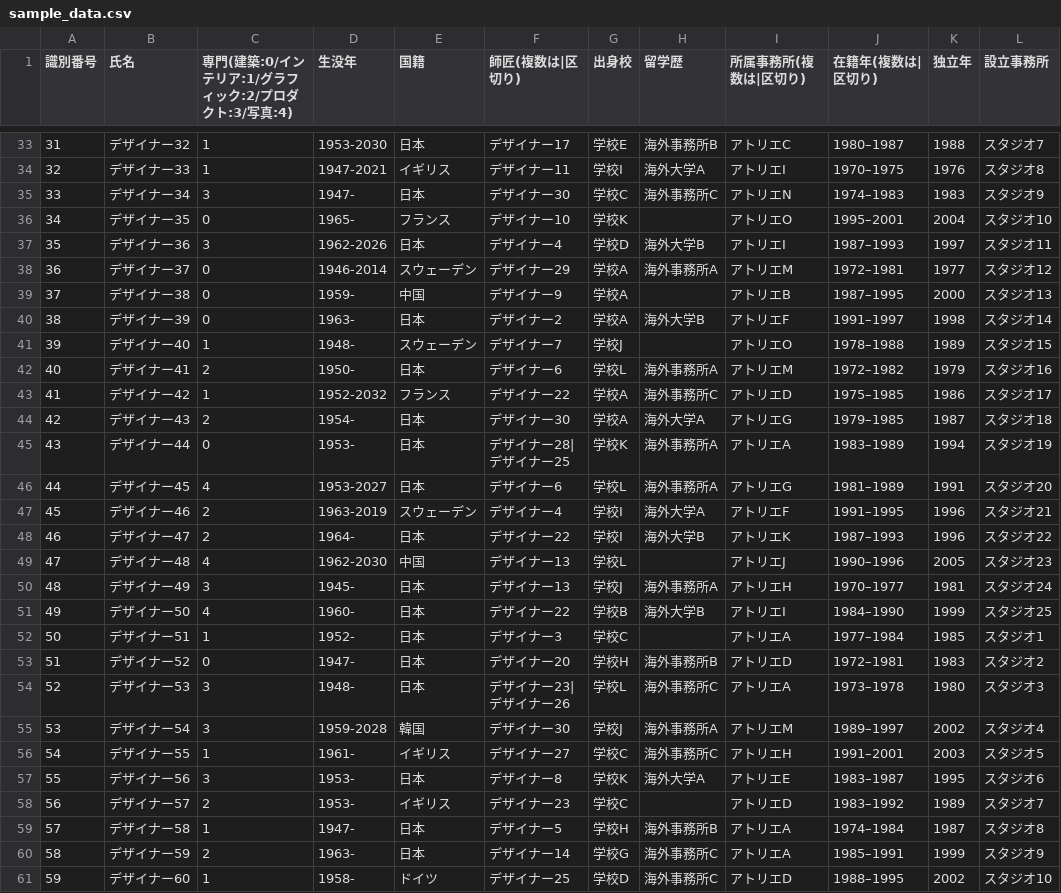
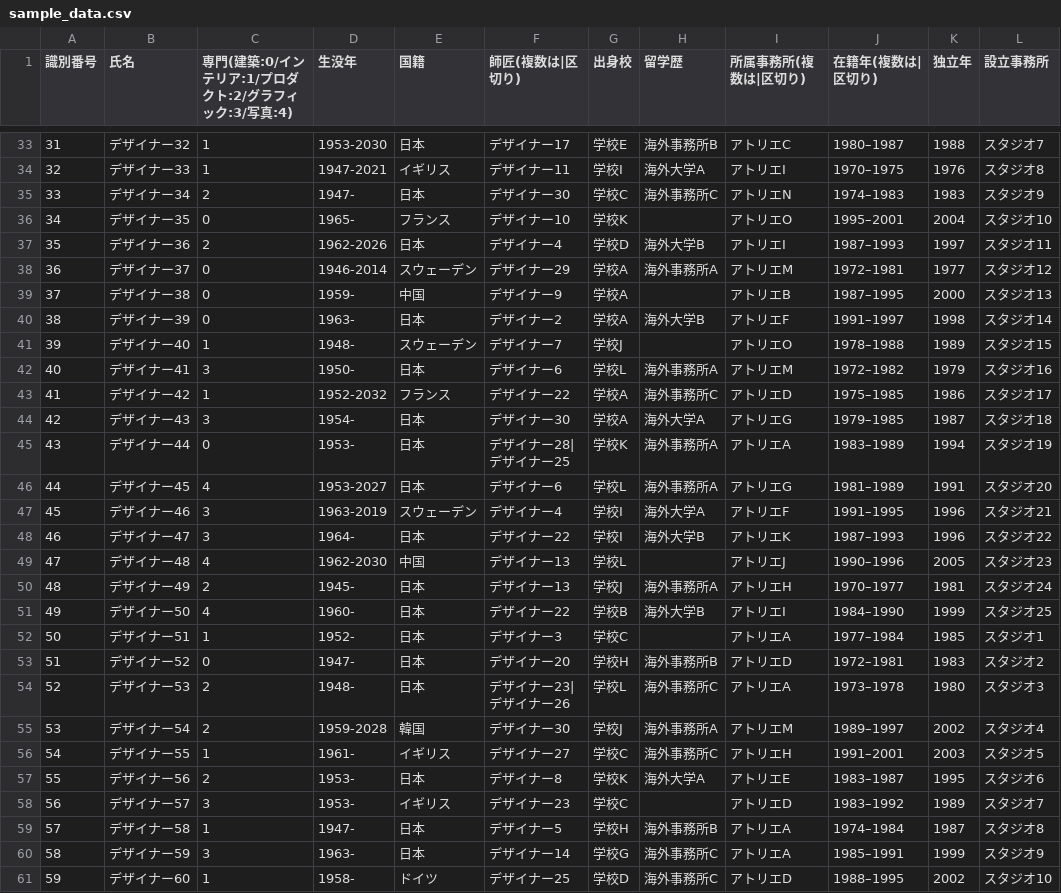
Before and after one commit to Shinobu-U/design-network, a CSV file: sample_data.csv, drawn as a sheet; only a part is shown, gaps mark what is left out; the diff covers the shown part only; the diff names each change by its address in the sheet, - before the commit and + after, or states it on an @@ line.

Commit message:
専門選択肢の名称を短縮し、プロダクトとグラフィックの順番を入れ替え

```diff
--- a/sample_data.csv
+++ b/sample_data.csv
-C1: 専門(建築:0/インテリア:1/グラフィック:2/プロダクト:3/写真:4)
+C1: 専門(建築:0/インテリア:1/プロダクト:2/グラフィック:3/写真:4)
-C35: 3
+C35: 2
-C37: 3
+C37: 2
-C42: 2
+C42: 3
-C44: 2
+C44: 3
-C47:C48: 2
+C47:C48: 3
-C50: 3
+C50: 2
-C54:C55: 3
+C54:C55: 2
-C57: 3
+C57: 2
-C58: 2
+C58: 3
-C60: 2
+C60: 3
```
Also changed, not shown: 23 edited cells elsewhere in this file, 2 other files.
